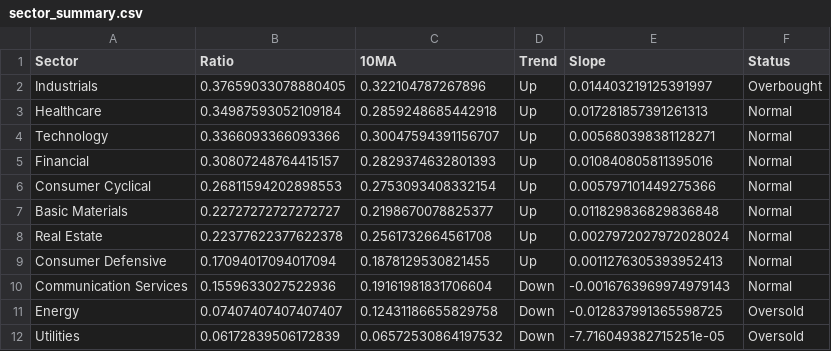
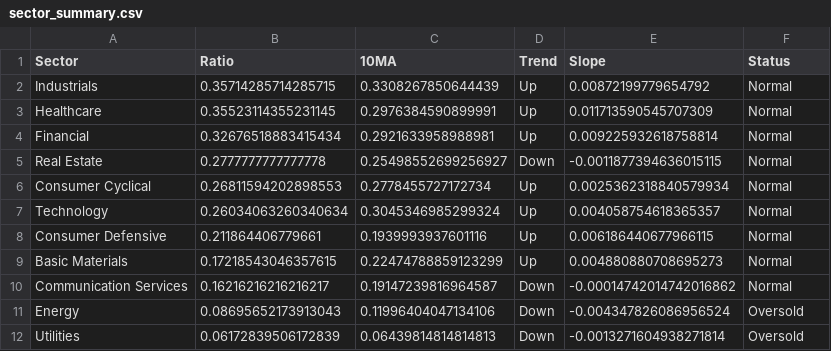
Before and after one commit to sydcurie/uptrend-dashboard, a CSV file: data/sector_summary.csv, drawn as a sheet.

```diff
--- a/data/sector_summary.csv
+++ b/data/sector_summary.csv
@@ -1,12 +1,12 @@
 Sector,Ratio,10MA,Trend,Slope,Status
-Industrials,0.37659033078880405,0.322104787267896,Up,0.014403219125391997,Overbought
-Healthcare,0.34987593052109184,0.2859248685442918,Up,0.017281857391261313,Normal
-Technology,0.3366093366093366,0.30047594391156707,Up,0.005680398381128271,Normal
-Financial,0.30807248764415157,0.2829374632801393,Up,0.010840805811395016,Normal
-Consumer Cyclical,0.26811594202898553,0.2753093408332154,Up,0.005797101449275366,Normal
-Basic Materials,0.22727272727272727,0.2198670078825377,Up,0.011829836829836848,Normal
-Real Estate,0.22377622377622378,0.2561732664561708,Up,0.0027972027972028024,Normal
-Consumer Defensive,0.17094017094017094,0.1878129530821455,Up,0.0011276305393952413,Normal
-Communication Services,0.1559633027522936,0.19161981831706604,Down,-0.0016763969974979143,Normal
-Energy,0.07407407407407407,0.12431186655829758,Down,-0.012837991365598725,Oversold
-Utilities,0.06172839506172839,0.06572530864197532,Down,-7.716049382715251e-05,Oversold
+Industrials,0.35714285714285715,0.3308267850644439,Up,0.00872199779654792,Normal
+Healthcare,0.35523114355231145,0.2976384590899991,Up,0.011713590545707309,Normal
+Financial,0.32676518883415434,0.2921633958988981,Up,0.009225932618758814,Normal
+Real Estate,0.2777777777777778,0.25498552699256927,Down,-0.0011877394636015115,Normal
+Consumer Cyclical,0.26811594202898553,0.2778455727172734,Up,0.0025362318840579934,Normal
+Technology,0.26034063260340634,0.3045346985299324,Up,0.004058754618365357,Normal
+Consumer Defensive,0.211864406779661,0.1939993937601116,Up,0.006186440677966115,Normal
+Basic Materials,0.17218543046357615,0.22474788859123299,Up,0.004880880708695273,Normal
+Communication Services,0.16216216216216217,0.19147239816964587,Down,-0.00014742014742016862,Normal
+Energy,0.08695652173913043,0.11996404047134106,Down,-0.004347826086956524,Oversold
+Utilities,0.06172839506172839,0.06439814814814813,Down,-0.0013271604938271814,Oversold
```
Also changed, not shown: data/industry_summary.csv, data/sector_dispersion.csv, 2 other files.
